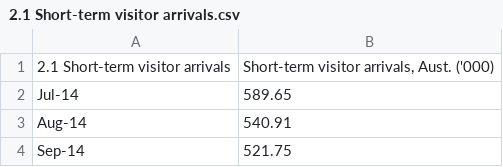
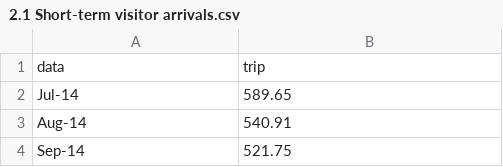
Before and after one commit to MmaFF/Data-visualisation, a CSV file: data/2.1 Short-term visitor arrivals.csv, drawn as a sheet; only a part is shown; removed rows and columns are numbered as before the commit, all else as after; the diff names each change by its address in the sheet, - before the commit and + after, or states it on an @@ line.

```diff
--- a/data/2.1 Short-term visitor arrivals.csv
+++ b/data/2.1 Short-term visitor arrivals.csv
-row 1: 2.1 Short-term visitor arrivals | Short-term visitor arrivals, Aust. ('000)
+row 1: data | trip
```
Also changed, not shown: 1 other file.
